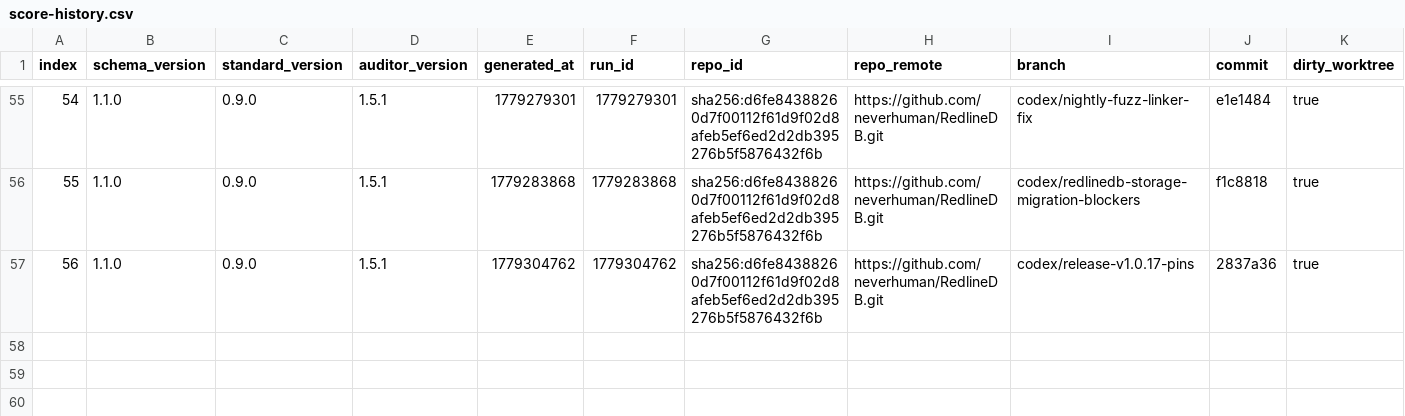
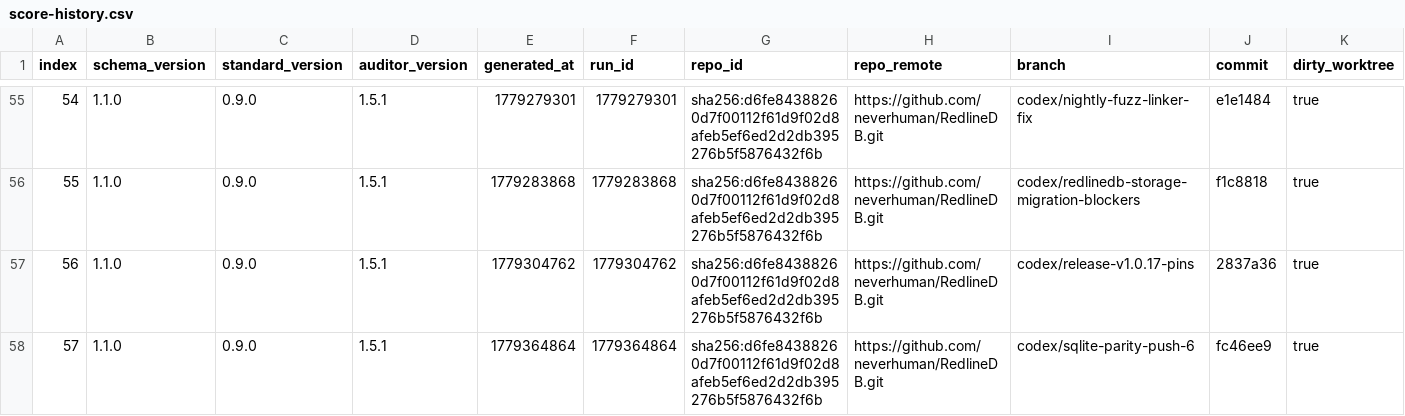
Before and after one commit to neverhuman/RedlineDB, a CSV file: .jankurai/score-history.csv, drawn as a sheet; only a part is shown, gaps mark what is left out; rows hold the shown columns only; the diff names each change by its address in the sheet, - before the commit and + after, or states it on an @@ line.

Commit message:
index on codex/sqlite-parity-push-6: fc46ee9 fix proofbind deletion paths

```diff
--- a/.jankurai/score-history.csv
+++ b/.jankurai/score-history.csv
+row 58: 57 | 1.1.0 | 0.9.0 | 1.5.1 | 1779364864 | 1779364864 | sha256:d6fe84388260d7f00112f61d9f02d8afeb5ef6ed2d2db395276b5f5876432f6b | https://github.com/neverhuman/RedlineDB.git | codex/sqlite-parity-push-6 | fc46ee9 | true
```
Also changed, not shown: 28 other files.
